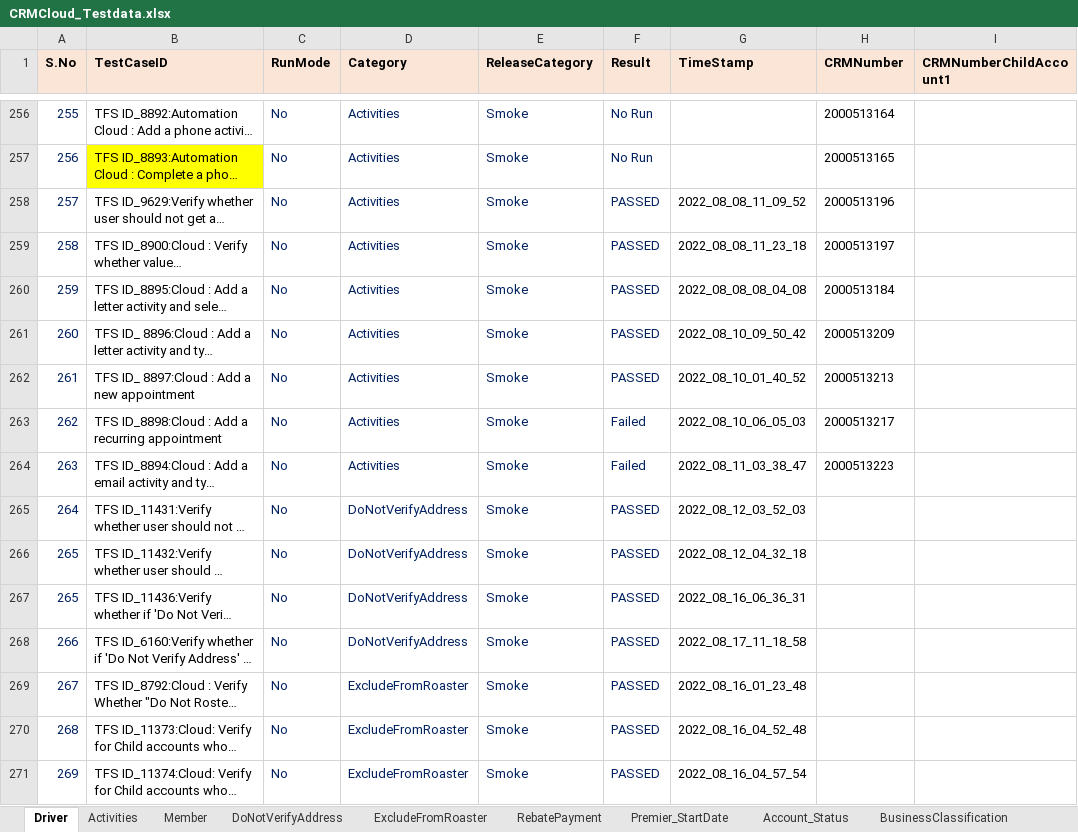
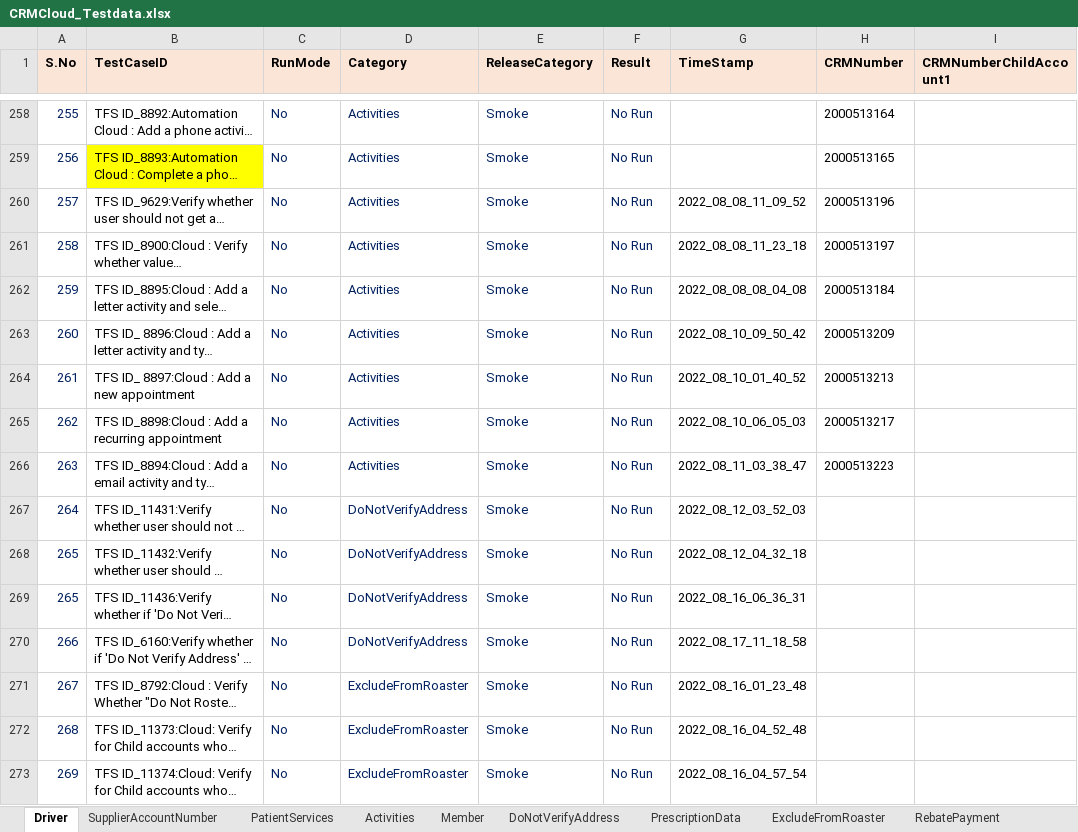
Before and after one commit to Vijayalakshmi-Kamalakannan/Dynamics_CRM_Cloud_After_Wave1, an Excel workbook: data/CRMCloud_Testdata.xlsx, sheet Driver, drawn as a sheet; only a part is shown, gaps mark what is left out; long unchanged cells end in …; values as stored, in another font and other column widths than the file's, no borders; addresses are those after the commit; the diff covers the shown part only; the diff names each change by its address in the sheet, - before the commit and + after, or states it on an @@ line.

```diff
--- a/data/CRMCloud_Testdata.xlsx (sheet Driver)
+++ b/data/CRMCloud_Testdata.xlsx (sheet Driver)
+sheet tab: SupplierAccountNumber
+sheet tab: PatientServices
+sheet tab: PrescriptionData
-F260:F264 (Result): PASSED
+F260:F264 (Result): No Run
-F265:F266 (Result): Failed
+F265:F266 (Result): No Run
-F267:F273 (Result): PASSED
+F267:F273 (Result): No Run
```
Also changed, not shown: 10 added rows and 29 edited cells elsewhere in this sheet, sheet Contact, sheet Supplier, 27 other files.
